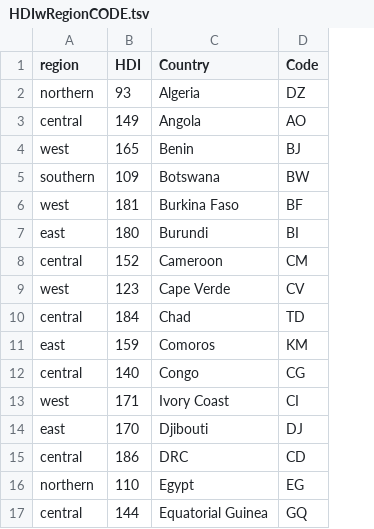
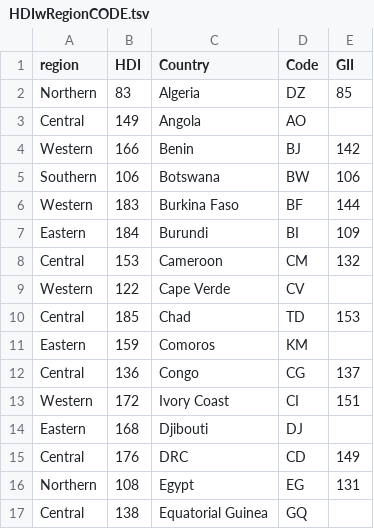
Before and after one commit to visualizedata/undp, a TSV file: work/jthirkield/stems/HDIwRegionCODE.tsv, drawn as a sheet; only a part is shown; the diff covers the shown part only; the diff names each change by its address in the sheet, - before the commit and + after, or states it on an @@ line.

```diff
--- a/work/jthirkield/stems/HDIwRegionCODE.tsv
+++ b/work/jthirkield/stems/HDIwRegionCODE.tsv
+column E (GII), rows 2-16: 85 |  | 142 | 106 | 144 | 109 | 132 |  | 153 |  | 137 | 151 |  | 149 | 131
-A2 (region): northern
+A2 (region): Northern
-B2 (HDI): 93
+B2 (HDI): 83
-A3 (region): central
+A3 (region): Central
-A4 (region): west
+A4 (region): Western
-B4 (HDI): 165
+B4 (HDI): 166
-A5 (region): southern
+A5 (region): Southern
-B5 (HDI): 109
+B5 (HDI): 106
-A6 (region): west
+A6 (region): Western
-B6 (HDI): 181
+B6 (HDI): 183
-A7 (region): east
+A7 (region): Eastern
-B7 (HDI): 180
+B7 (HDI): 184
-A8 (region): central
+A8 (region): Central
-B8 (HDI): 152
+B8 (HDI): 153
-A9 (region): west
+A9 (region): Western
-B9 (HDI): 123
+B9 (HDI): 122
-A10 (region): central
+A10 (region): Central
-B10 (HDI): 184
+B10 (HDI): 185
-A11 (region): east
+A11 (region): Eastern
-A12 (region): central
+A12 (region): Central
-B12 (HDI): 140
+B12 (HDI): 136
-A13 (region): west
+A13 (region): Western
-B13 (HDI): 171
+B13 (HDI): 172
-A14 (region): east
+A14 (region): Eastern
-B14 (HDI): 170
+B14 (HDI): 168
-A15 (region): central
+A15 (region): Central
-B15 (HDI): 186
+B15 (HDI): 176
-A16 (region): northern
+A16 (region): Northern
-B16 (HDI): 110
+B16 (HDI): 108
-A17 (region): central
+A17 (region): Central
-B17 (HDI): 144
+B17 (HDI): 138
```
Also changed, not shown: 73 edited cells elsewhere in this file, work/jthirkield/stems/genderLabor.tsv, work/jthirkield/stems/wage_gaps.tsv, 4 other files.
